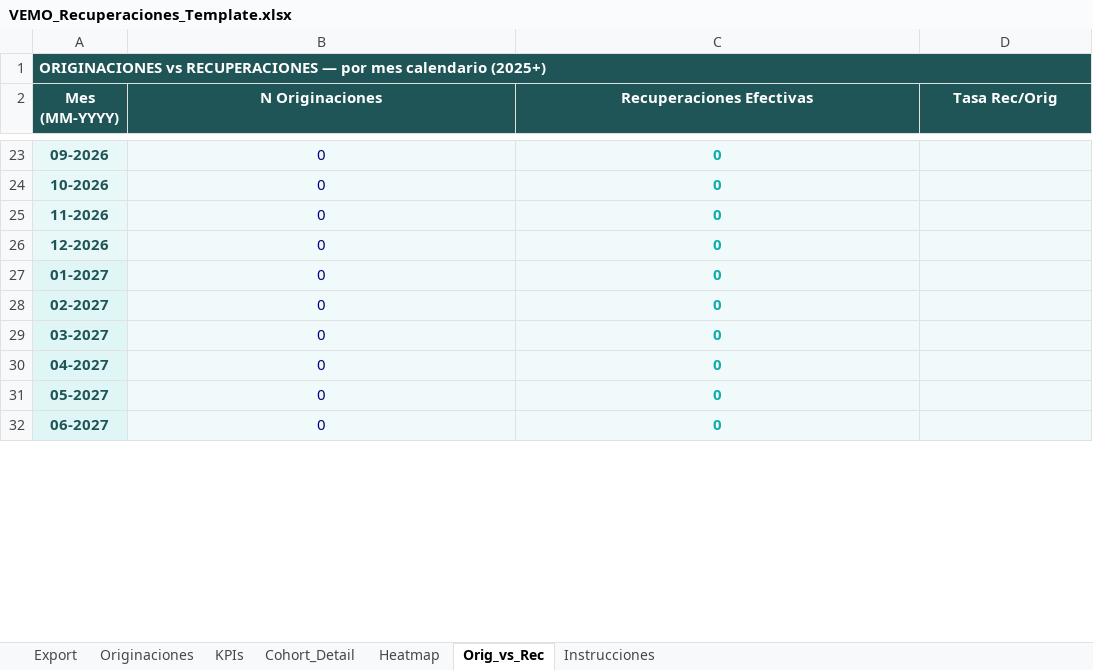
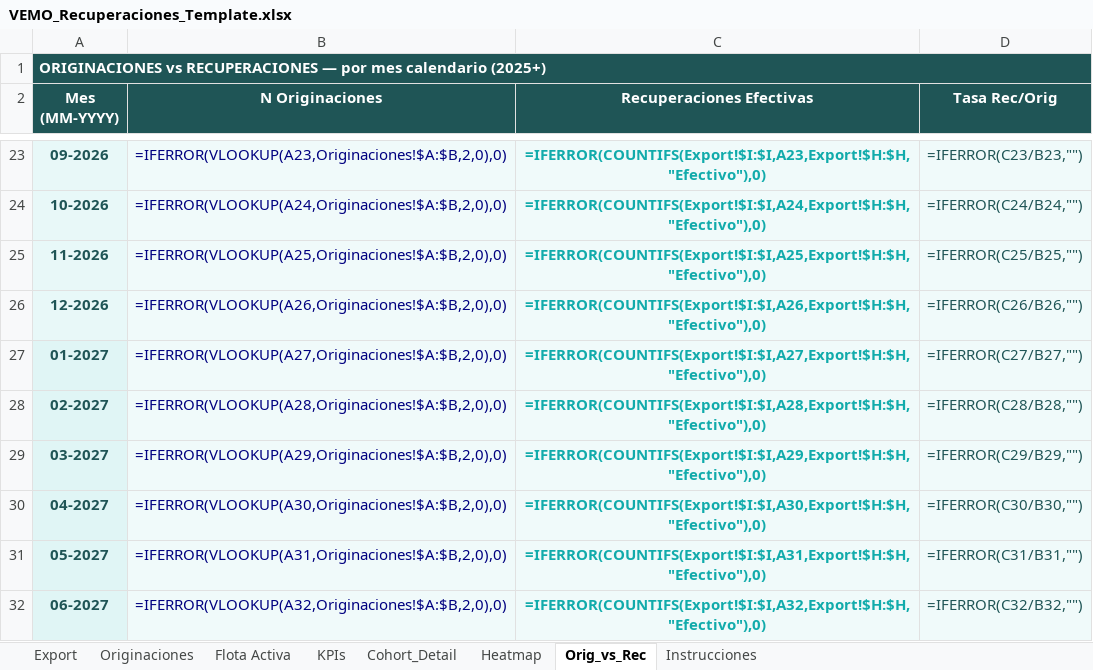
Before and after one commit to VEMO-FP-A/Vemo-Repossessed, an Excel workbook: VEMO_Recuperaciones_Template.xlsx, sheet Orig_vs_Rec, drawn as a sheet; only a part is shown, gaps mark what is left out; values as stored, in another font and other column widths than the file's, no borders; formulas without a stored value are shown as written; the diff covers the shown part only; the diff names each change by its address in the sheet, - before the commit and + after, or states it on an @@ line.

```diff
--- a/VEMO_Recuperaciones_Template.xlsx (sheet Orig_vs_Rec)
+++ b/VEMO_Recuperaciones_Template.xlsx (sheet Orig_vs_Rec)
+sheet tab: Flota Activa
-B23 (N Originaciones): 0
+B23 (N Originaciones): =IFERROR(VLOOKUP(A23,Originaciones!$A:$B,2,0),0)
-C23 (Recuperaciones Efectivas): 0
+C23 (Recuperaciones Efectivas): =IFERROR(COUNTIFS(Export!$I:$I,A23,Export!$H:$H,"Efectivo"),0)
-D23 (Tasa Rec/Orig): (empty)
+D23 (Tasa Rec/Orig): =IFERROR(C23/B23,"")
-B24 (N Originaciones): 0
+B24 (N Originaciones): =IFERROR(VLOOKUP(A24,Originaciones!$A:$B,2,0),0)
-C24 (Recuperaciones Efectivas): 0
+C24 (Recuperaciones Efectivas): =IFERROR(COUNTIFS(Export!$I:$I,A24,Export!$H:$H,"Efectivo"),0)
-D24 (Tasa Rec/Orig): (empty)
+D24 (Tasa Rec/Orig): =IFERROR(C24/B24,"")
-B25 (N Originaciones): 0
+B25 (N Originaciones): =IFERROR(VLOOKUP(A25,Originaciones!$A:$B,2,0),0)
-C25 (Recuperaciones Efectivas): 0
+C25 (Recuperaciones Efectivas): =IFERROR(COUNTIFS(Export!$I:$I,A25,Export!$H:$H,"Efectivo"),0)
-D25 (Tasa Rec/Orig): (empty)
+D25 (Tasa Rec/Orig): =IFERROR(C25/B25,"")
-B26 (N Originaciones): 0
+B26 (N Originaciones): =IFERROR(VLOOKUP(A26,Originaciones!$A:$B,2,0),0)
-C26 (Recuperaciones Efectivas): 0
+C26 (Recuperaciones Efectivas): =IFERROR(COUNTIFS(Export!$I:$I,A26,Export!$H:$H,"Efectivo"),0)
-D26 (Tasa Rec/Orig): (empty)
+D26 (Tasa Rec/Orig): =IFERROR(C26/B26,"")
-B27 (N Originaciones): 0
+B27 (N Originaciones): =IFERROR(VLOOKUP(A27,Originaciones!$A:$B,2,0),0)
-C27 (Recuperaciones Efectivas): 0
+C27 (Recuperaciones Efectivas): =IFERROR(COUNTIFS(Export!$I:$I,A27,Export!$H:$H,"Efectivo"),0)
-D27 (Tasa Rec/Orig): (empty)
+D27 (Tasa Rec/Orig): =IFERROR(C27/B27,"")
-B28 (N Originaciones): 0
+B28 (N Originaciones): =IFERROR(VLOOKUP(A28,Originaciones!$A:$B,2,0),0)
-C28 (Recuperaciones Efectivas): 0
+C28 (Recuperaciones Efectivas): =IFERROR(COUNTIFS(Export!$I:$I,A28,Export!$H:$H,"Efectivo"),0)
-D28 (Tasa Rec/Orig): (empty)
+D28 (Tasa Rec/Orig): =IFERROR(C28/B28,"")
-B29 (N Originaciones): 0
+B29 (N Originaciones): =IFERROR(VLOOKUP(A29,Originaciones!$A:$B,2,0),0)
-C29 (Recuperaciones Efectivas): 0
+C29 (Recuperaciones Efectivas): =IFERROR(COUNTIFS(Export!$I:$I,A29,Export!$H:$H,"Efectivo"),0)
-D29 (Tasa Rec/Orig): (empty)
+D29 (Tasa Rec/Orig): =IFERROR(C29/B29,"")
-B30 (N Originaciones): 0
+B30 (N Originaciones): =IFERROR(VLOOKUP(A30,Originaciones!$A:$B,2,0),0)
-C30 (Recuperaciones Efectivas): 0
+C30 (Recuperaciones Efectivas): =IFERROR(COUNTIFS(Export!$I:$I,A30,Export!$H:$H,"Efectivo"),0)
-D30 (Tasa Rec/Orig): (empty)
+D30 (Tasa Rec/Orig): =IFERROR(C30/B30,"")
-B31 (N Originaciones): 0
+B31 (N Originaciones): =IFERROR(VLOOKUP(A31,Originaciones!$A:$B,2,0),0)
-C31 (Recuperaciones Efectivas): 0
+C31 (Recuperaciones Efectivas): =IFERROR(COUNTIFS(Export!$I:$I,A31,Export!$H:$H,"Efectivo"),0)
-D31 (Tasa Rec/Orig): (empty)
+D31 (Tasa Rec/Orig): =IFERROR(C31/B31,"")
-B32 (N Originaciones): 0
+B32 (N Originaciones): =IFERROR(VLOOKUP(A32,Originaciones!$A:$B,2,0),0)
-C32 (Recuperaciones Efectivas): 0
+C32 (Recuperaciones Efectivas): =IFERROR(COUNTIFS(Export!$I:$I,A32,Export!$H:$H,"Efectivo"),0)
-D32 (Tasa Rec/Orig): (empty)
+D32 (Tasa Rec/Orig): =IFERROR(C32/B32,"")
```
Also changed, not shown: 78 edited cells elsewhere in this sheet, sheet Heatmap, sheet Export, sheet Cohort_Detail, sheet Originaciones, sheet KPIs, 6 other files.
